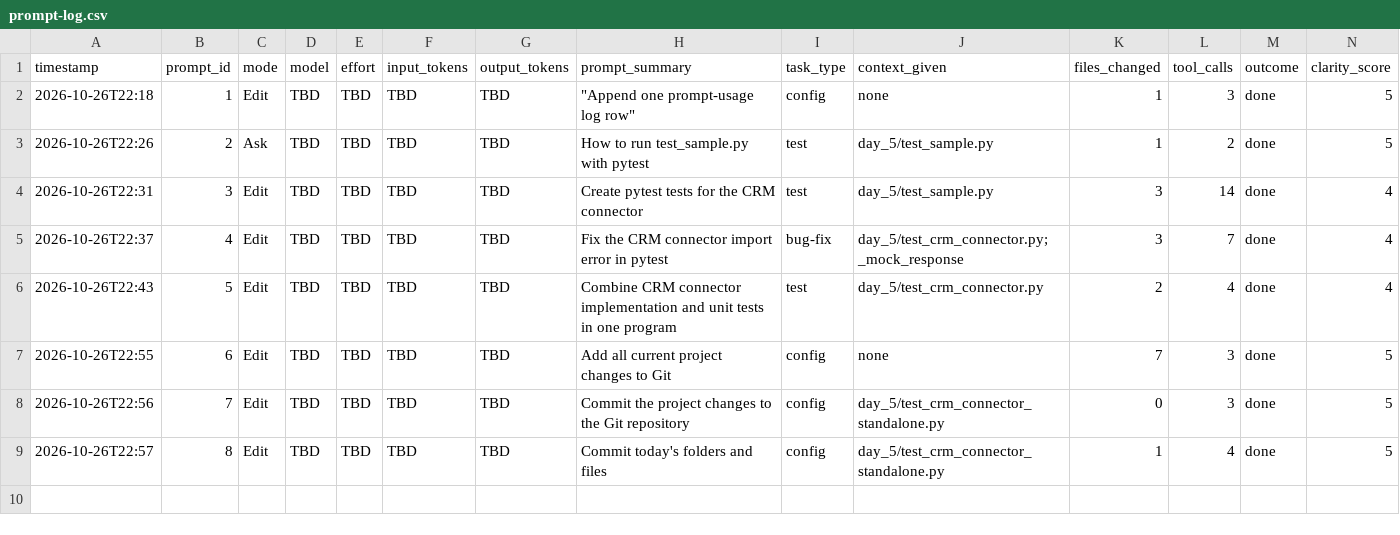
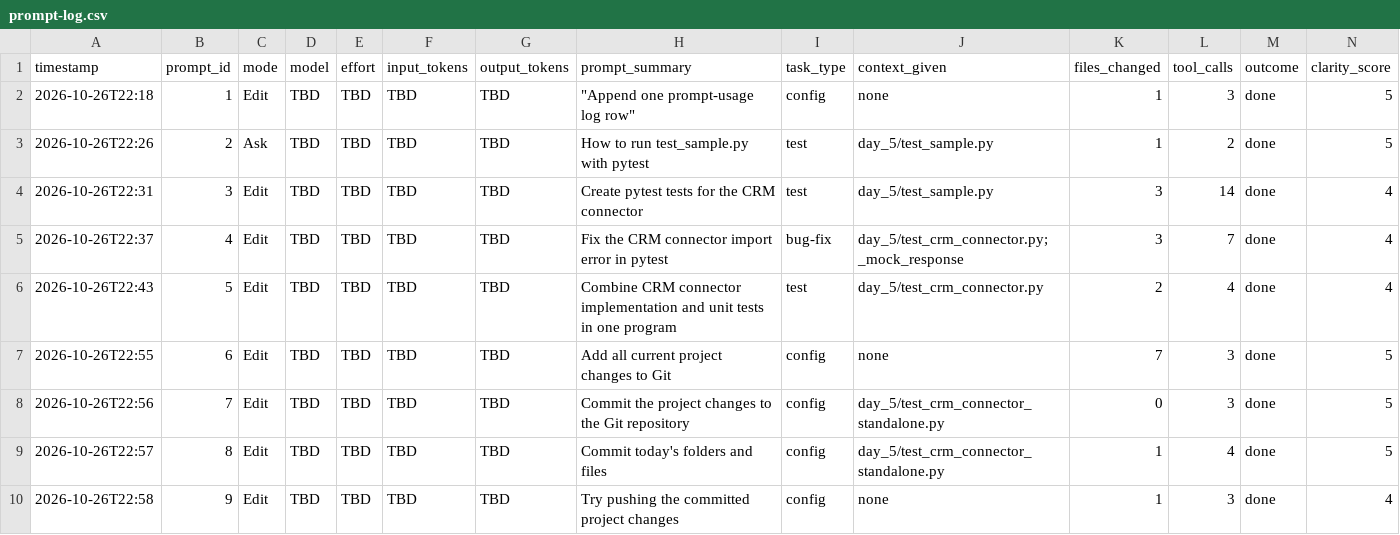
Before and after one commit to vighnesh-shetty-vs/7-day-self, a CSV file: .copilot/prompt-log.csv, drawn as a sheet; only a part is shown; rows hold the shown columns only; the diff names each change by its address in the sheet, - before the commit and + after, or states it on an @@ line.

```diff
--- a/.copilot/prompt-log.csv
+++ b/.copilot/prompt-log.csv
+row 10: 2026-10-26T22:58 | 9 | Edit | TBD | TBD | TBD | TBD | Try pushing the committed project changes | config | none | 1 | 3 | done | 4
```
